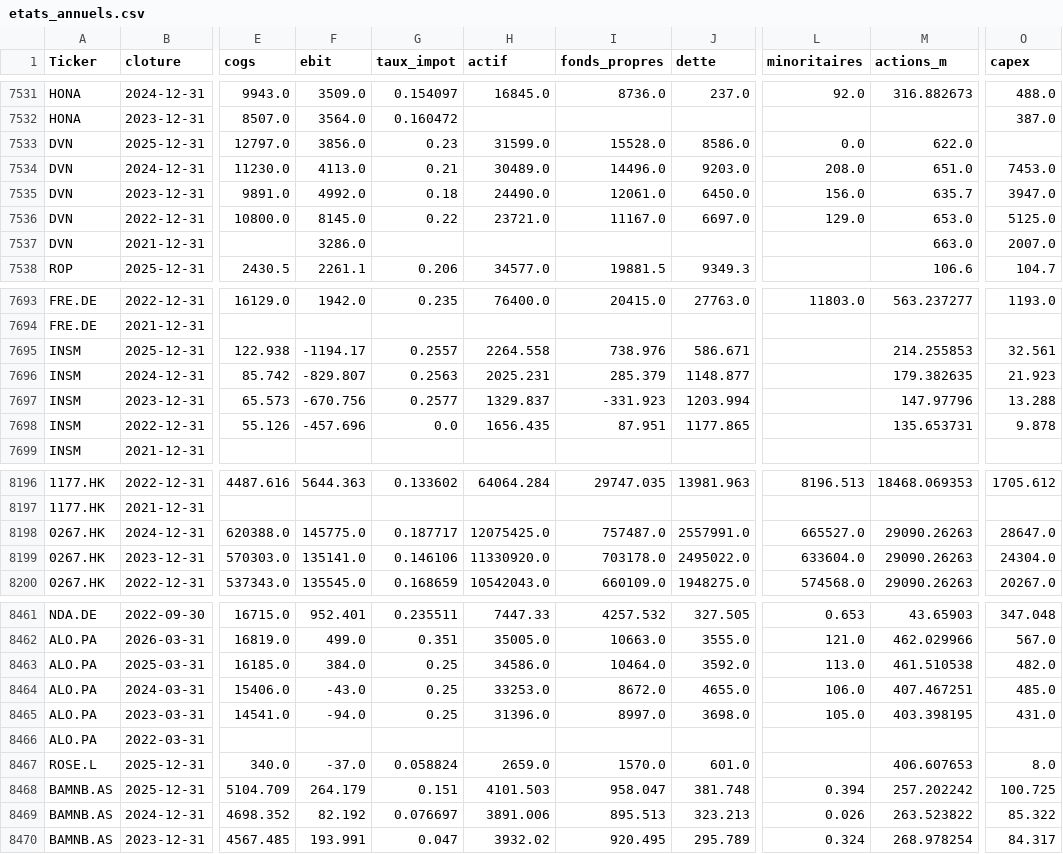
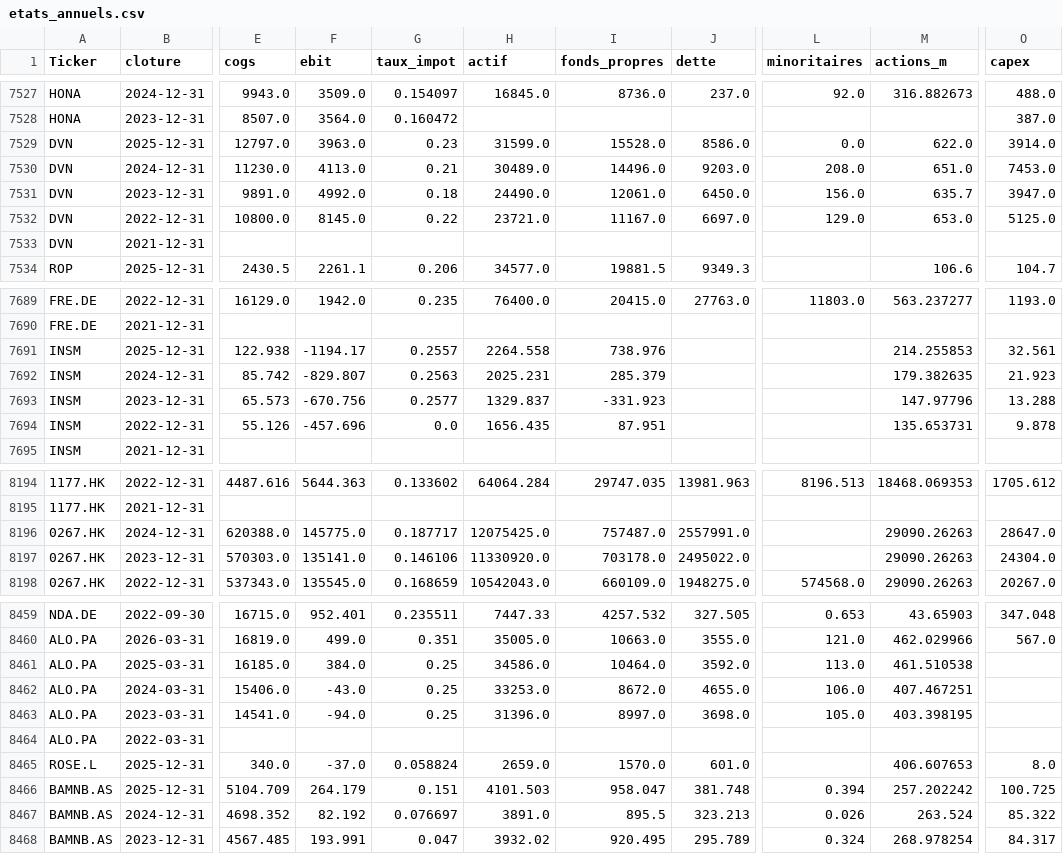
Before and after one commit to jadghannam/Polaris-Suivi, a CSV file: data/etats_annuels.csv, drawn as a sheet; only a part is shown, gaps mark what is left out; addresses are those after the commit; the diff covers the shown part only; the diff names each change by its address in the sheet, - before the commit and + after, or states it on an @@ line.

```diff
--- a/data/etats_annuels.csv
+++ b/data/etats_annuels.csv
-F7529 (ebit): 3856.0
+F7529 (ebit): 3963.0
-O7529 (capex): (empty)
+O7529 (capex): 3914.0
-F7533 (ebit): 3286.0
+F7533 (ebit): (empty)
-M7533 (actions_m): 663.0
+M7533 (actions_m): (empty)
-O7533 (capex): 2007.0
+O7533 (capex): (empty)
-J7691 (dette): 586.671
+J7691 (dette): (empty)
-J7692 (dette): 1148.877
+J7692 (dette): (empty)
-J7693 (dette): 1203.994
+J7693 (dette): (empty)
-J7694 (dette): 1177.865
+J7694 (dette): (empty)
-L8196 (minoritaires): 665527.0
+L8196 (minoritaires): (empty)
-L8197 (minoritaires): 633604.0
+L8197 (minoritaires): (empty)
-O8461 (capex): 482.0
+O8461 (capex): (empty)
-O8462 (capex): 485.0
+O8462 (capex): (empty)
-O8463 (capex): 431.0
+O8463 (capex): (empty)
-H8467 (actif): 3891.006
+H8467 (actif): 3891.0
-I8467 (fonds_propres): 895.513
+I8467 (fonds_propres): 895.5
-M8467 (actions_m): 263.523822
+M8467 (actions_m): 263.524
```
Also changed, not shown: 7 moved rows and 20 edited cells elsewhere in this file, data/cours.csv, data/fondamentaux_dcf.csv, 11 other files.
